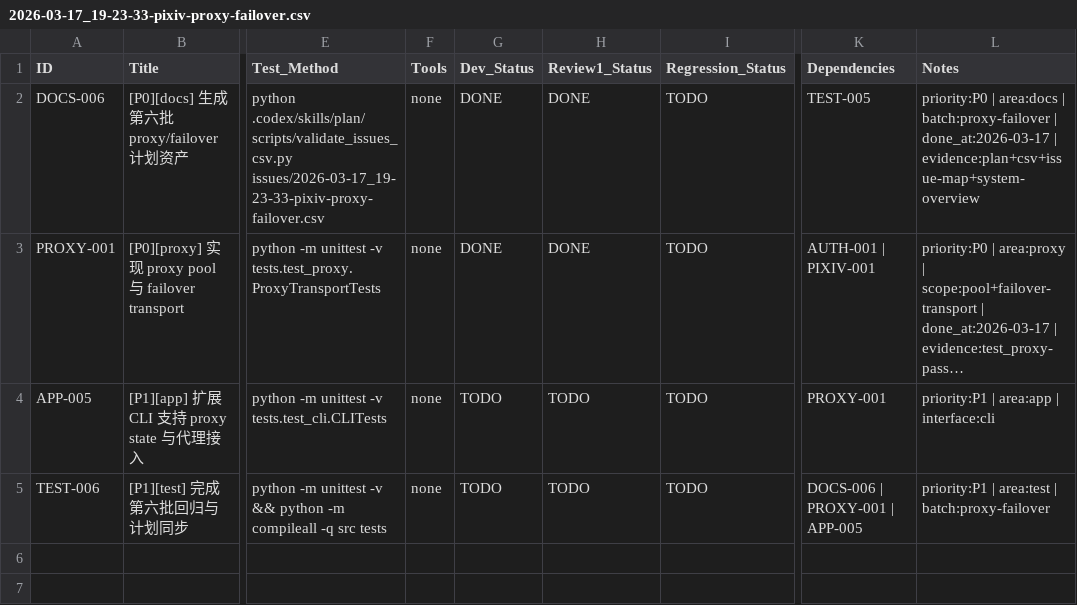
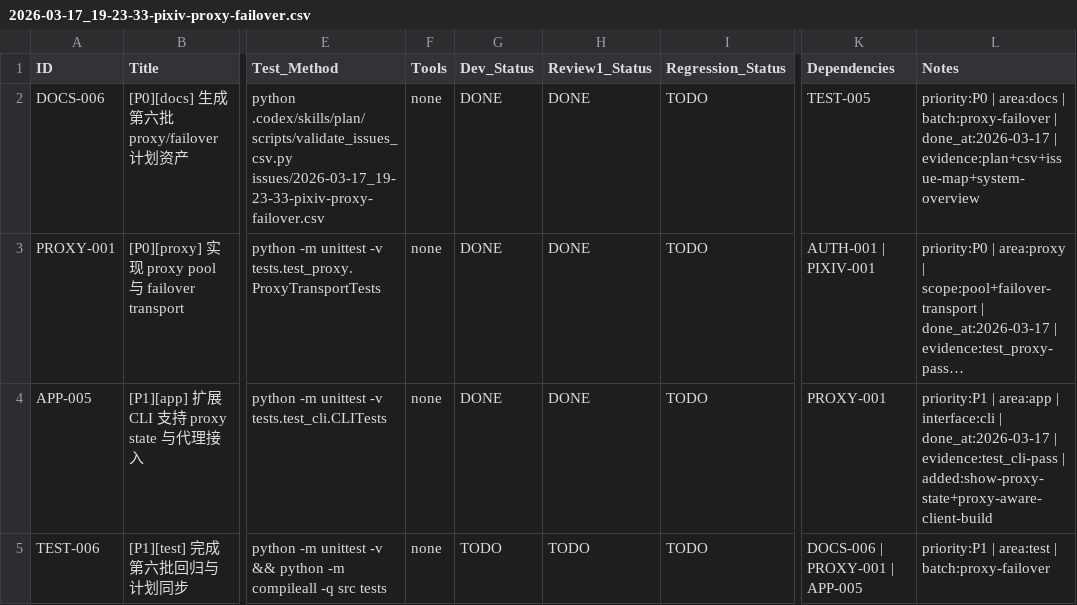
Before and after one commit to inliver233/pixiv-artist-recsys, a CSV file: issues/2026-03-17_19-23-33-pixiv-proxy-failover.csv, drawn as a sheet; only a part is shown, gaps mark what is left out; long unchanged cells end in …; the diff names each change by its address in the sheet, - before the commit and + after, or states it on an @@ line.

Commit message:
[APP-005] [P1][app] 扩展 CLI 支持 proxy state 与代理接入

```diff
--- a/issues/2026-03-17_19-23-33-pixiv-proxy-failover.csv
+++ b/issues/2026-03-17_19-23-33-pixiv-proxy-failover.csv
-G4 (Dev_Status): TODO
+G4 (Dev_Status): DONE
-H4 (Review1_Status): TODO
+H4 (Review1_Status): DONE
-L4 (Notes): …| interface:cli
+L4 (Notes): …| interface:cli | done_at:2026-03-17 | evidence:test_cli-pass | added:show-proxy-state+proxy-aware-client-build
```
Also changed, not shown: 3 other files.
